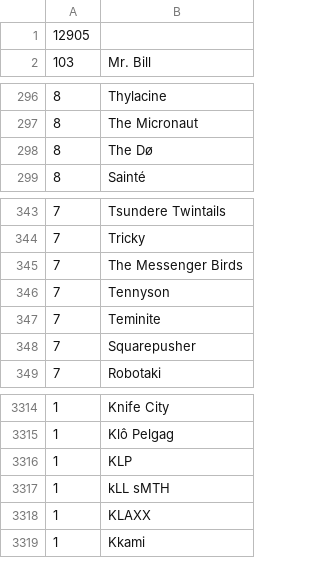
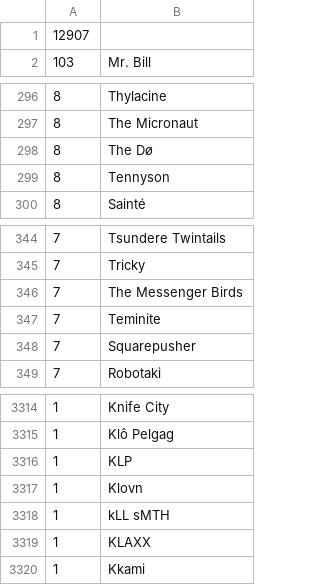
Before and after one commit to gwennlbh/music-library, a TSV file: counts.tsv, drawn as a sheet; only a part is shown, gaps mark what is left out.

```diff
--- a/counts.tsv
+++ b/counts.tsv
@@ -1,2 +1,2 @@
-12905	
+12907	
 103	Mr. Bill
@@ -298,2 +298,3 @@
  8	The Dø
+ 8	Tennyson
  8	Sainté
@@ -345,3 +346,2 @@
  7	The Messenger Birds
- 7	Tennyson
  7	Teminite
@@ -3316,2 +3316,3 @@
  1	KLP
+ 1	Klovn
  1	kLL sMTH
```
Also changed, not shown: library.tsv.
